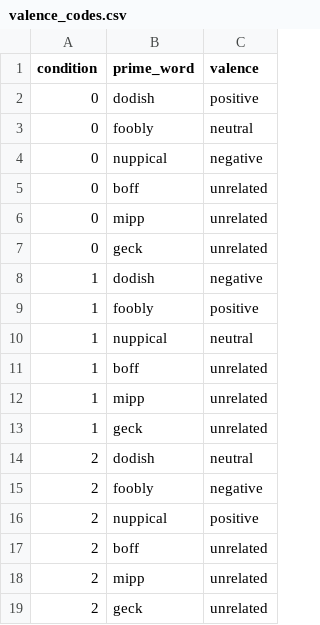
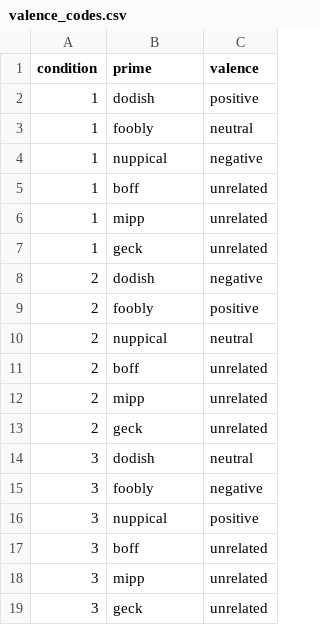
Before and after one commit to nfaillace04/PSYC2740-fooblyapple, a CSV file: data/valence_codes.csv, drawn as a sheet.

```diff
--- a/data/valence_codes.csv
+++ b/data/valence_codes.csv
@@ -1,11 +1,5 @@
-condition,prime_word,valence
-0,dodish,positive
-0,foobly,neutral
-0,nuppical,negative
-0,boff,unrelated
-0,mipp,unrelated
-0,geck,unrelated
-1,dodish,negative
-1,foobly,positive
-1,nuppical,neutral
+condition,prime,valence
+1,dodish,positive
+1,foobly,neutral
+1,nuppical,negative
 1,boff,unrelated
@@ -13,5 +7,5 @@ condition,prime_word,valence
 1,geck,unrelated
-2,dodish,neutral
-2,foobly,negative
-2,nuppical,positive
+2,dodish,negative
+2,foobly,positive
+2,nuppical,neutral
 2,boff,unrelated
@@ -19 +13,7 @@ condition,prime_word,valence
 2,geck,unrelated
+3,dodish,neutral
+3,foobly,negative
+3,nuppical,positive
+3,boff,unrelated
+3,mipp,unrelated
+3,geck,unrelated
```
Also changed, not shown: 3 other files.
